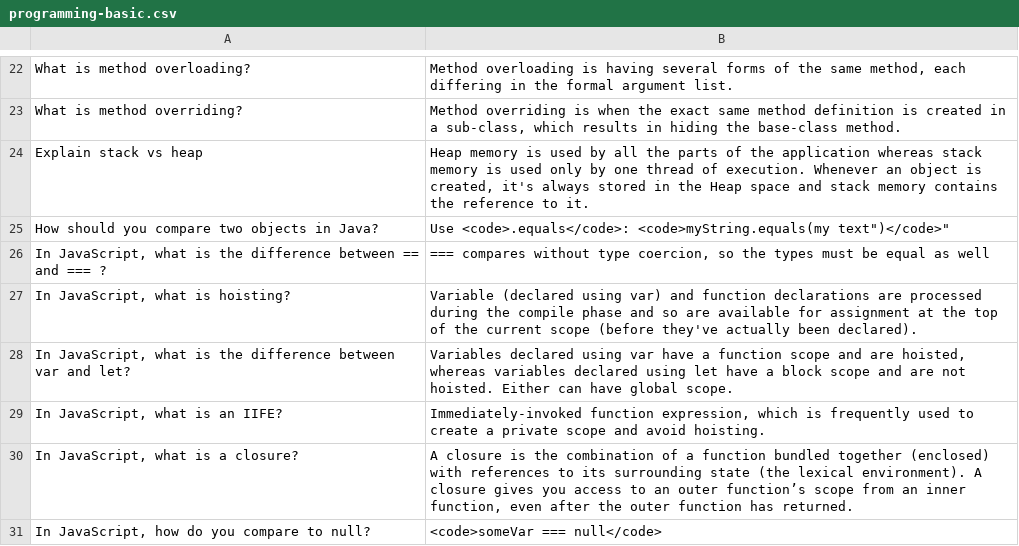
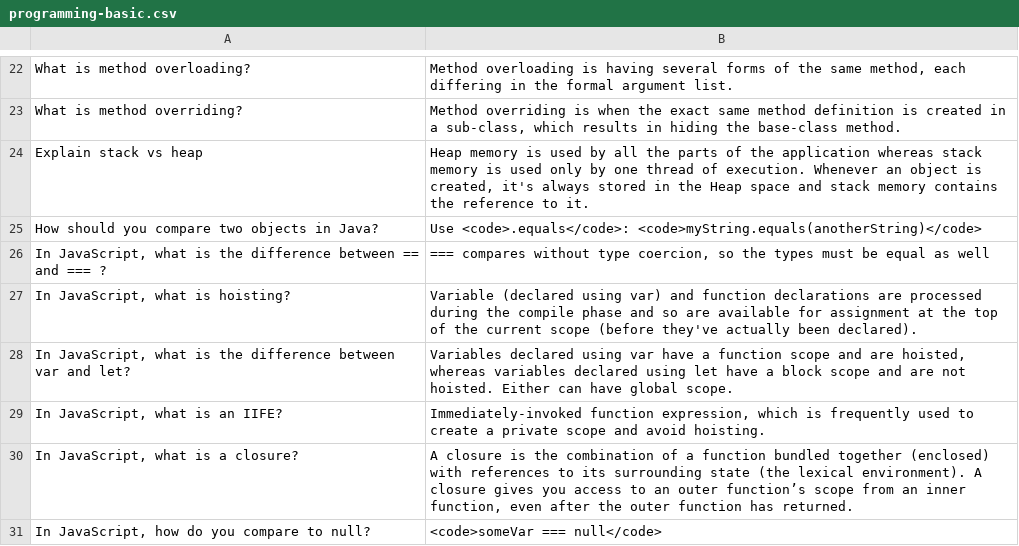
Before and after one commit to bmaupin/arabic-vocabulary, a CSV file: programming-basic/programming-basic.csv, drawn as a sheet; only a part is shown, gaps mark what is left out.

Commit message:
Remove extraneous quotes

```diff
--- a/programming-basic/programming-basic.csv
+++ b/programming-basic/programming-basic.csv
@@ -24,3 +24,3 @@ What is method overriding?,"Method overriding is when the exact same method defi
 Explain stack vs heap,"Heap memory is used by all the parts of the application whereas stack memory is used only by one thread of execution. Whenever an object is created, it's always stored in the Heap space and stack memory contains the reference to it."
-How should you compare two objects in Java?,"Use <code>.equals</code>: <code>myString.equals("my text")</code>"
+How should you compare two objects in Java?,"Use <code>.equals</code>: <code>myString.equals(anotherString)</code>"
 "In JavaScript, what is the difference between == and === ?","=== compares without type coercion, so the types must be equal as well"
```
